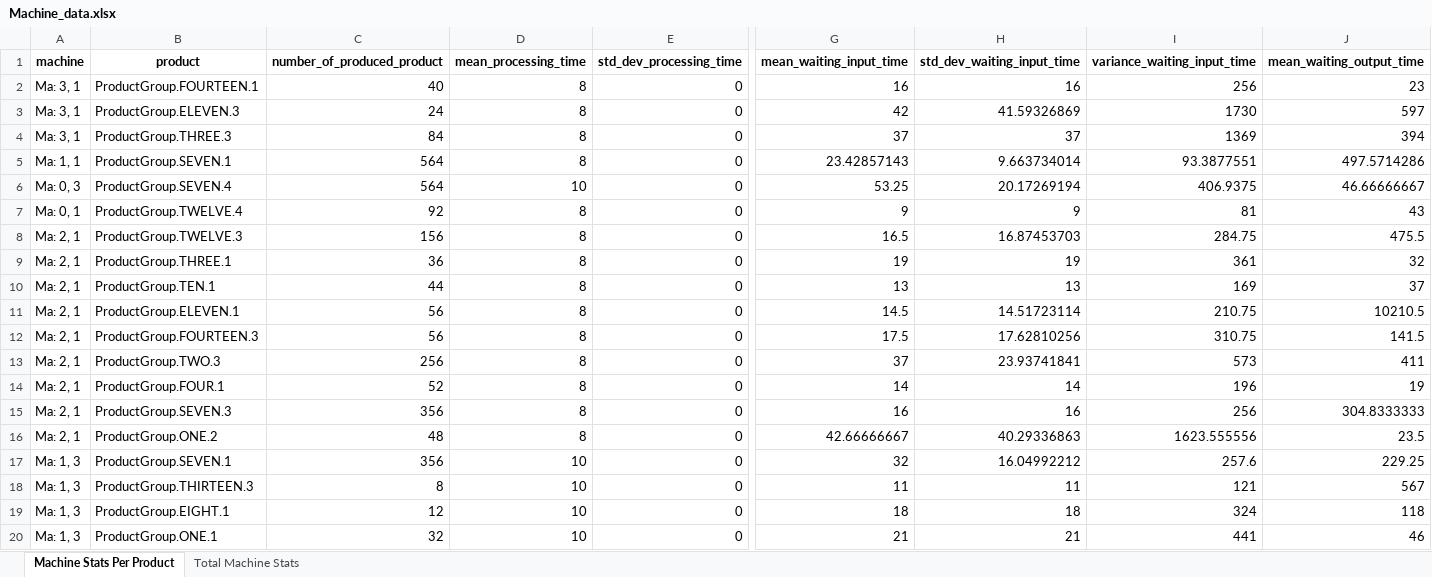
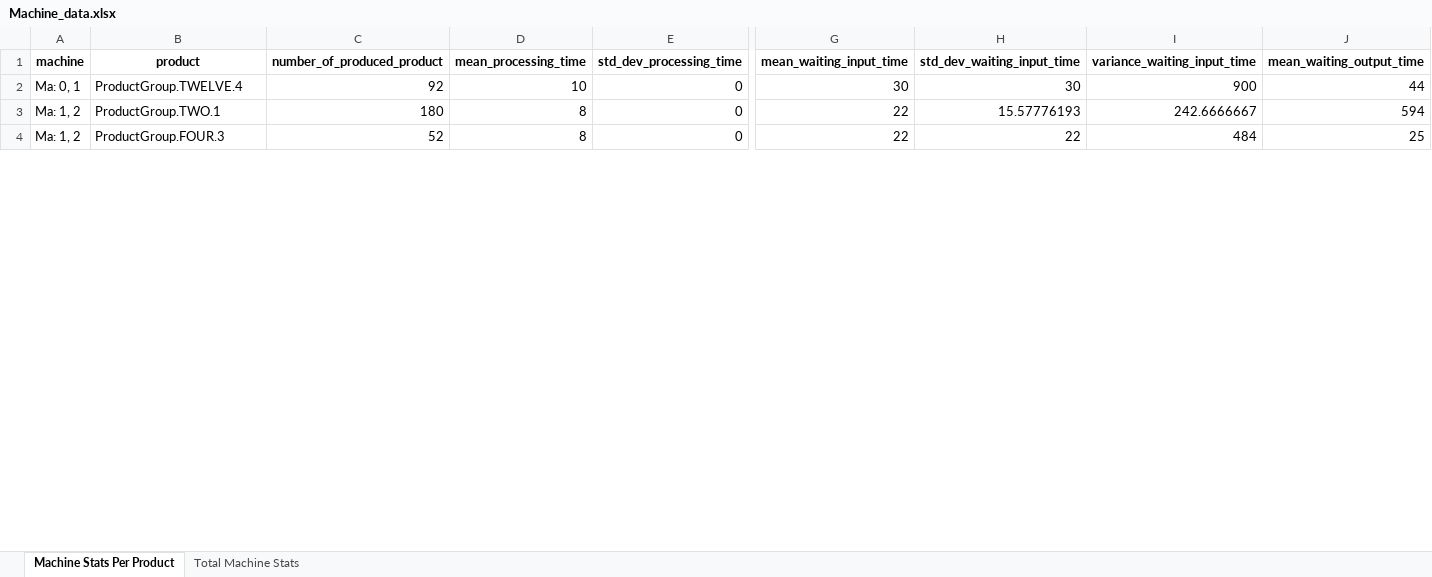
Before and after one commit to Orientales99/Produktionssimulation_Masterarbeit_Niklas_Peter, an Excel workbook: analysis_solution/machine_statistics/Machine_data.xlsx, sheet Machine Stats Per Product, drawn as a sheet; only a part is shown, gaps mark what is left out; values as stored, in another font and other column widths than the file's, no borders; removed rows and columns are numbered as before the commit, all else as after; rows hold the shown columns only; the diff covers the shown part only; the diff names each change by its address in the sheet, - before the commit and + after, or states it on an @@ line.

Commit message:
Bug fixing monitoring machine processing_time

```diff
--- a/analysis_solution/machine_statistics/Machine_data.xlsx (sheet Machine Stats Per Product)
+++ b/analysis_solution/machine_statistics/Machine_data.xlsx (sheet Machine Stats Per Product)
-row 2: Ma: 3, 1 | ProductGroup.FOURTEEN.1 | 40 | 8 | 0 | 16 | 16 | 256 | 23
-row 3: Ma: 3, 1 | ProductGroup.ELEVEN.3 | 24 | 8 | 0 | 42 | 41.59326869 | 1730 | 597
-row 4: Ma: 3, 1 | ProductGroup.THREE.3 | 84 | 8 | 0 | 37 | 37 | 1369 | 394
-row 5: Ma: 1, 1 | ProductGroup.SEVEN.1 | 564 | 8 | 0 | 23.42857143 | 9.663734014 | 93.3877551 | 497.5714286
-row 6: Ma: 0, 3 | ProductGroup.SEVEN.4 | 564 | 10 | 0 | 53.25 | 20.17269194 | 406.9375 | 46.66666667
-D2 (mean_processing_time): 8
+D2 (mean_processing_time): 10
-G2 (mean_waiting_input_time): 9
+G2 (mean_waiting_input_time): 30
-H2 (std_dev_waiting_input_time): 9
+H2 (std_dev_waiting_input_time): 30
-I2 (variance_waiting_input_time): 81
+I2 (variance_waiting_input_time): 900
-J2 (mean_waiting_output_time): 43
+J2 (mean_waiting_output_time): 44
-row 8: Ma: 2, 1 | ProductGroup.TWELVE.3 | 156 | 8 | 0 | 16.5 | 16.87453703 | 284.75 | 475.5
-row 9: Ma: 2, 1 | ProductGroup.THREE.1 | 36 | 8 | 0 | 19 | 19 | 361 | 32
-row 10: Ma: 2, 1 | ProductGroup.TEN.1 | 44 | 8 | 0 | 13 | 13 | 169 | 37
-row 11: Ma: 2, 1 | ProductGroup.ELEVEN.1 | 56 | 8 | 0 | 14.5 | 14.51723114 | 210.75 | 10210.5
-row 12: Ma: 2, 1 | ProductGroup.FOURTEEN.3 | 56 | 8 | 0 | 17.5 | 17.62810256 | 310.75 | 141.5
-row 13: Ma: 2, 1 | ProductGroup.TWO.3 | 256 | 8 | 0 | 37 | 23.93741841 | 573 | 411
+row 3: Ma: 1, 2 | ProductGroup.TWO.1 | 180 | 8 | 0 | 22 | 15.57776193 | 242.6666667 | 594
-A4 (machine): Ma: 2, 1
+A4 (machine): Ma: 1, 2
-B4 (product): ProductGroup.FOUR.1
+B4 (product): ProductGroup.FOUR.3
-G4 (mean_waiting_input_time): 14
+G4 (mean_waiting_input_time): 22
-H4 (std_dev_waiting_input_time): 14
+H4 (std_dev_waiting_input_time): 22
-I4 (variance_waiting_input_time): 196
+I4 (variance_waiting_input_time): 484
-J4 (mean_waiting_output_time): 19
+J4 (mean_waiting_output_time): 25
-row 15: Ma: 2, 1 | ProductGroup.SEVEN.3 | 356 | 8 | 0 | 16 | 16 | 256 | 304.8333333
-row 16: Ma: 2, 1 | ProductGroup.ONE.2 | 48 | 8 | 0 | 42.66666667 | 40.29336863 | 1623.555556 | 23.5
-row 17: Ma: 1, 3 | ProductGroup.SEVEN.1 | 356 | 10 | 0 | 32 | 16.04992212 | 257.6 | 229.25
-row 18: Ma: 1, 3 | ProductGroup.THIRTEEN.3 | 8 | 10 | 0 | 11 | 11 | 121 | 567
-row 19: Ma: 1, 3 | ProductGroup.EIGHT.1 | 12 | 10 | 0 | 18 | 18 | 324 | 118
-row 20: Ma: 1, 3 | ProductGroup.ONE.1 | 32 | 10 | 0 | 21 | 21 | 441 | 46
```
Also changed, not shown: 11 added rows, 30 removed rows and 48 edited cells elsewhere in this sheet, sheet Total Machine Stats, 10 other files.
